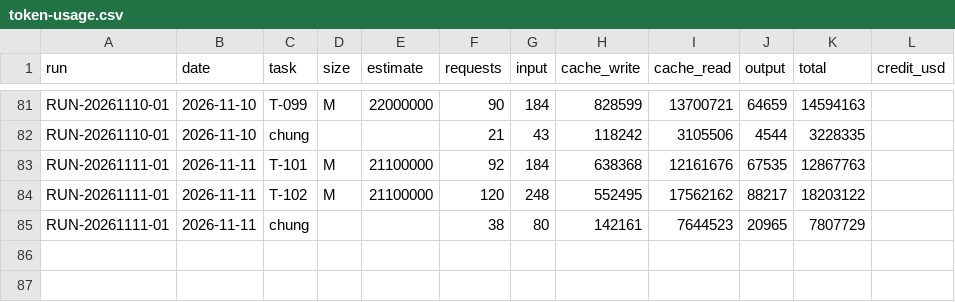
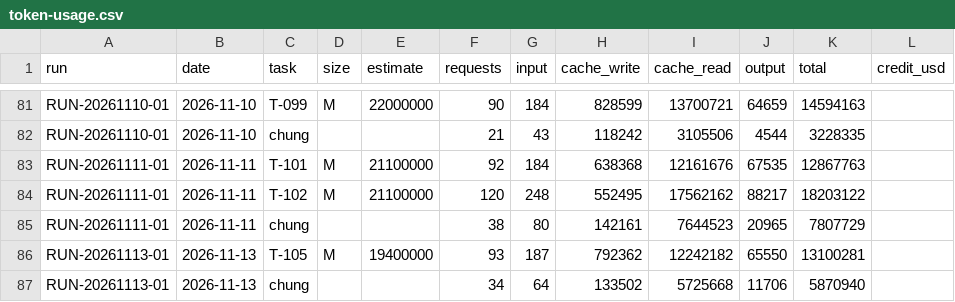
Before and after one commit to VGL-Studio/app-project-template, a CSV file: docs/metrics/token-usage.csv, drawn as a sheet; only a part is shown, gaps mark what is left out.

```diff
--- a/docs/metrics/token-usage.csv
+++ b/docs/metrics/token-usage.csv
@@ -85 +85,3 @@ RUN-20261111-01,2026-11-11,T-102,M,21100000,120,248,552495,17562162,88217,182031
 RUN-20261111-01,2026-11-11,chung,,,38,80,142161,7644523,20965,7807729,
+RUN-20261113-01,2026-11-13,T-105,M,19400000,93,187,792362,12242182,65550,13100281,
+RUN-20261113-01,2026-11-13,chung,,,34,64,133502,5725668,11706,5870940,
```
Also changed, not shown: 3 other files.
